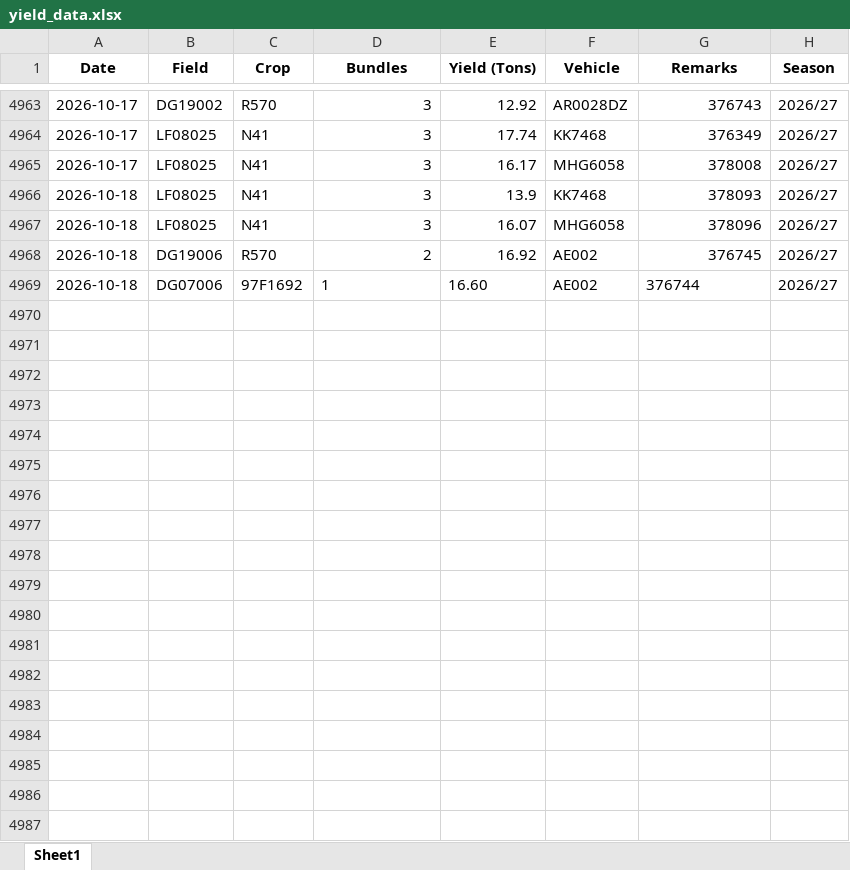
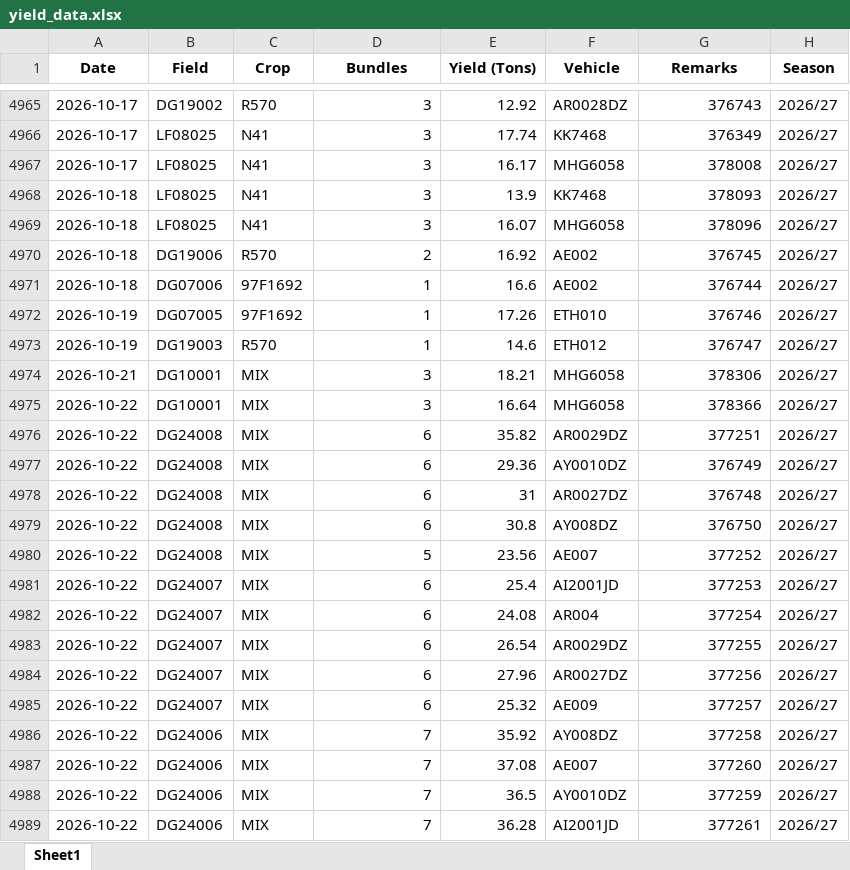
Before and after one commit to psibale/farm-management-system, an Excel workbook: data/yield_data.xlsx, sheet Sheet1, drawn as a sheet; only a part is shown, gaps mark what is left out; values as stored, in another font and other column widths than the file's, no borders; addresses are those after the commit; the diff covers the shown part only; the diff names each change by its address in the sheet, - before the commit and + after, or states it on an @@ line.

```diff
--- a/data/yield_data.xlsx (sheet Sheet1)
+++ b/data/yield_data.xlsx (sheet Sheet1)
-D4971 alignment: left
+D4971 alignment: right
-E4971 (Yield (Tons)): 16.60
+E4971 (Yield (Tons)): 16.6
-G4971 alignment: left
+G4971 alignment: right
+row 4972: 2026-10-19 | DG07005 | 97F1692 | 1 | 17.26 | ETH010 | 376746 | 2026/27
+row 4973: 2026-10-19 | DG19003 | R570 | 1 | 14.6 | ETH012 | 376747 | 2026/27
+row 4974: 2026-10-21 | DG10001 | MIX | 3 | 18.21 | MHG6058 | 378306 | 2026/27
+row 4975: 2026-10-22 | DG10001 | MIX | 3 | 16.64 | MHG6058 | 378366 | 2026/27
+row 4976: 2026-10-22 | DG24008 | MIX | 6 | 35.82 | AR0029DZ | 377251 | 2026/27
+row 4977: 2026-10-22 | DG24008 | MIX | 6 | 29.36 | AY0010DZ | 376749 | 2026/27
+row 4978: 2026-10-22 | DG24008 | MIX | 6 | 31 | AR0027DZ | 376748 | 2026/27
+row 4979: 2026-10-22 | DG24008 | MIX | 6 | 30.8 | AY008DZ | 376750 | 2026/27
+row 4980: 2026-10-22 | DG24008 | MIX | 5 | 23.56 | AE007 | 377252 | 2026/27
+row 4981: 2026-10-22 | DG24007 | MIX | 6 | 25.4 | AI2001JD | 377253 | 2026/27
+row 4982: 2026-10-22 | DG24007 | MIX | 6 | 24.08 | AR004 | 377254 | 2026/27
+row 4983: 2026-10-22 | DG24007 | MIX | 6 | 26.54 | AR0029DZ | 377255 | 2026/27
+row 4984: 2026-10-22 | DG24007 | MIX | 6 | 27.96 | AR0027DZ | 377256 | 2026/27
+row 4985: 2026-10-22 | DG24007 | MIX | 6 | 25.32 | AE009 | 377257 | 2026/27
+row 4986: 2026-10-22 | DG24006 | MIX | 7 | 35.92 | AY008DZ | 377258 | 2026/27
+row 4987: 2026-10-22 | DG24006 | MIX | 7 | 37.08 | AE007 | 377260 | 2026/27
+row 4988: 2026-10-22 | DG24006 | MIX | 7 | 36.5 | AY0010DZ | 377259 | 2026/27
+row 4989: 2026-10-22 | DG24006 | MIX | 7 | 36.28 | AI2001JD | 377261 | 2026/27
```
Also changed, not shown: 22 added rows, 2 moved rows and 8 edited cells elsewhere in this sheet, data/fertilizer_records.xlsx, data/fertilizer_schedule.xlsx, 35 other files.
